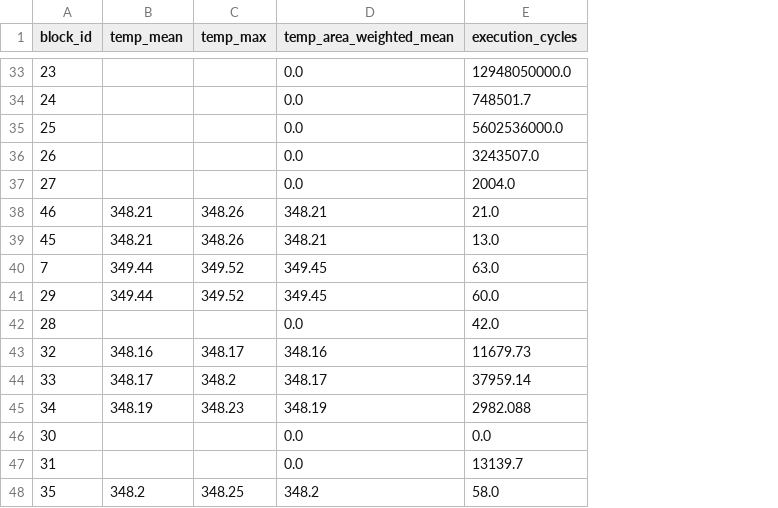
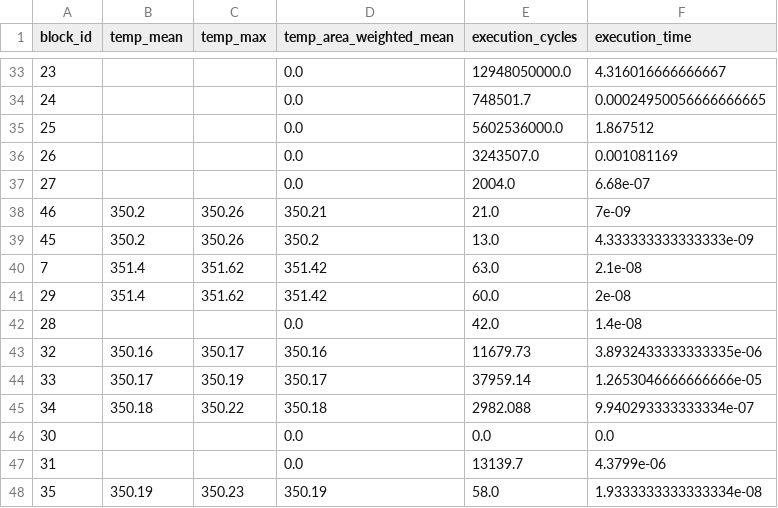
Before and after one commit to Twashi1/rfcounting_intree, a CSV file: block_heats/adi_ProgramHeat.csv, drawn as a sheet; only a part is shown, gaps mark what is left out; the diff covers the shown part only; the diff names each change by its address in the sheet, - before the commit and + after, or states it on an @@ line.

```diff
--- a/block_heats/adi_ProgramHeat.csv
+++ b/block_heats/adi_ProgramHeat.csv
+column F (execution_time), rows 33-48: 4.316016666666667 | 0.00024950056666666665 | 1.867512 | 0.001081169 | 6.68e-07 | 7e-09 | 4.333333333333333e-09 | 2.1e-08 | 2e-08 | 1.4e-08 | 3.8932433333333335e-06 | 1.2653046666666666e-05 | 9.940293333333334e-07 | 0.0 | 4.3799e-06 | 1.9333333333333334e-08
-B38:B39 (temp_mean): 348.21
+B38:B39 (temp_mean): 350.2
-C38:C39 (temp_max): 348.26
+C38:C39 (temp_max): 350.26
-D38 (temp_area_weighted_mean): 348.21
+D38 (temp_area_weighted_mean): 350.21
-D39 (temp_area_weighted_mean): 348.21
+D39 (temp_area_weighted_mean): 350.2
-B40:B41 (temp_mean): 349.44
+B40:B41 (temp_mean): 351.4
-C40:C41 (temp_max): 349.52
+C40:C41 (temp_max): 351.62
-D40:D41 (temp_area_weighted_mean): 349.45
+D40:D41 (temp_area_weighted_mean): 351.42
-B43 (temp_mean): 348.16
+B43 (temp_mean): 350.16
-C43 (temp_max): 348.17
+C43 (temp_max): 350.17
-D43 (temp_area_weighted_mean): 348.16
+D43 (temp_area_weighted_mean): 350.16
-B44 (temp_mean): 348.17
+B44 (temp_mean): 350.17
-C44 (temp_max): 348.2
+C44 (temp_max): 350.19
-D44 (temp_area_weighted_mean): 348.17
+D44 (temp_area_weighted_mean): 350.17
-B45 (temp_mean): 348.19
+B45 (temp_mean): 350.18
-C45 (temp_max): 348.23
+C45 (temp_max): 350.22
-D45 (temp_area_weighted_mean): 348.19
+D45 (temp_area_weighted_mean): 350.18
-B48 (temp_mean): 348.2
+B48 (temp_mean): 350.19
-C48 (temp_max): 348.25
+C48 (temp_max): 350.23
-D48 (temp_area_weighted_mean): 348.2
+D48 (temp_area_weighted_mean): 350.19
```
Also changed, not shown: 63 edited cells elsewhere in this file, DAG.csv, TopoComp.csv, 34 other files.
